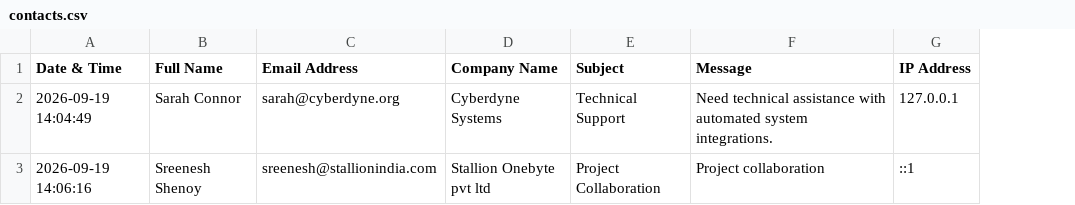
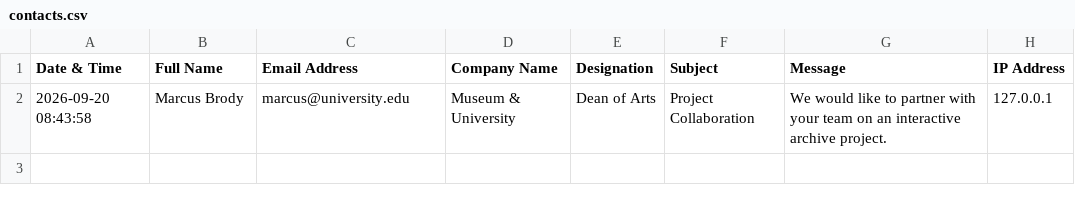
Before and after one commit to sreenesh-stallion/contact_us, a CSV file: contacts.csv, drawn as a sheet; removed rows and columns are numbered as before the commit, all else as after; the diff names each change by its address in the sheet, - before the commit and + after, or states it on an @@ line.

Commit message:
added designation

```diff
--- a/contacts.csv
+++ b/contacts.csv
+column E (Designation), empty
-row 2: 2026-09-19 14:04:49 | Sarah Connor | sarah@cyberdyne.org | Cyberdyne Systems | Technical Support | Need technical assistance with automated system integrations. | 127.0.0.1
-row 3: 2026-09-19 14:06:16 | Sreenesh Shenoy | sreenesh@stallionindia.com | Stallion Onebyte pvt ltd | Project Collaboration | Project collaboration | ::1
+row 2: 2026-09-20 08:43:58 | Marcus Brody | marcus@university.edu | Museum & University | Dean of Arts | Project Collaboration | We would like to partner with your team on an interactive archive project. | 127.0.0.1
```
Also changed, not shown: 1 other file.
